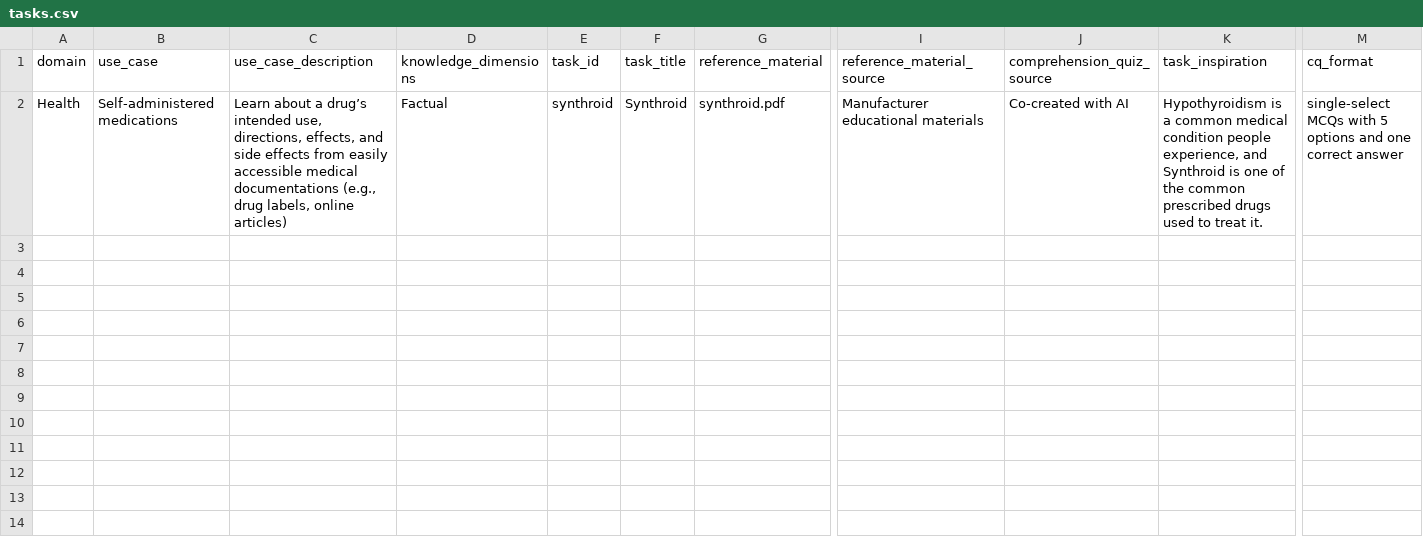
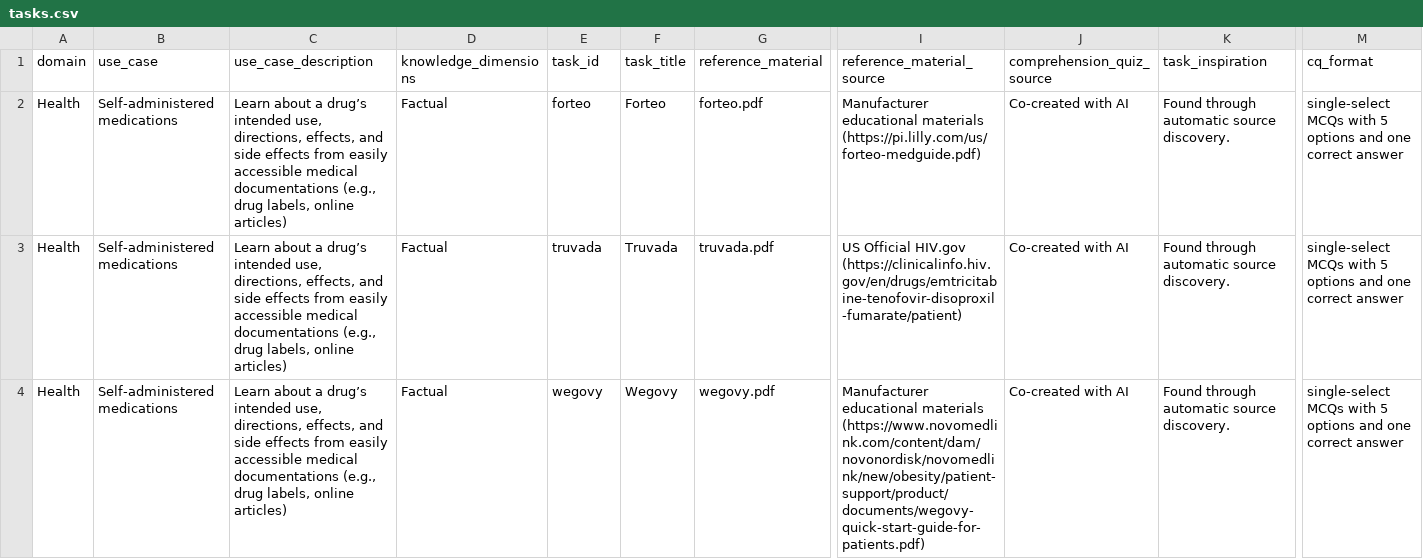
Before and after one commit to yunghsuanwu/AI-Externalities_Batch-AQG, a CSV file: tasks.csv, drawn as a sheet; only a part is shown, gaps mark what is left out; rows hold the shown columns only; the diff covers the shown part only; the diff names each change by its address in the sheet, - before the commit and + after, or states it on an @@ line.

Commit message:
Add 9 health tasks in tasks.csv

```diff
--- a/tasks.csv
+++ b/tasks.csv
-E2 (task_id): synthroid
+E2 (task_id): forteo
-F2 (task_title): Synthroid
+F2 (task_title): Forteo
-G2 (reference_material): synthroid.pdf
+G2 (reference_material): forteo.pdf
-I2 (reference_material_source): …educational materials
+I2 (reference_material_source): …educational materials (https://pi.lilly.com/us/forteo-medguide.pdf)
-K2 (task_inspiration): Hypothyroidism is a common medical condition people experience, and Synthroid is one of the common prescribed drugs used to treat it.
+K2 (task_inspiration): Found through automatic source discovery.
+row 3: Health | Self-administered medications | Learn about a drug’s intended use, directions, effects, and side effects from easily accessible medical documentations (e.g., drug labels, online articles) | Factual | truvada | Truvada | truvada.pdf | US Official HIV.gov (https://clinicalinfo.hiv.gov/en/drugs/emtricitabine-tenofovir-disoproxil-fumarate/patient) | Co-created with AI | Found through automatic source discovery. | single-select MCQs with 5 options and one correct answer
+row 4: Health | Self-administered medications | Learn about a drug’s intended use, directions, effects, and side effects from easily accessible medical documentations (e.g., drug labels, online articles) | Factual | wegovy | Wegovy | wegovy.pdf | Manufacturer educational materials (https://www.novomedlink.com/content/dam/novonordisk/novomedlink/new/obesity/patient-support/product/documents/wegovy-quick-start-guide-for-patients.pdf) | Co-created with AI | Found through automatic source discovery. | single-select MCQs with 5 options and one correct answer
```
Also changed, not shown: 6 added rows elsewhere in this file.
